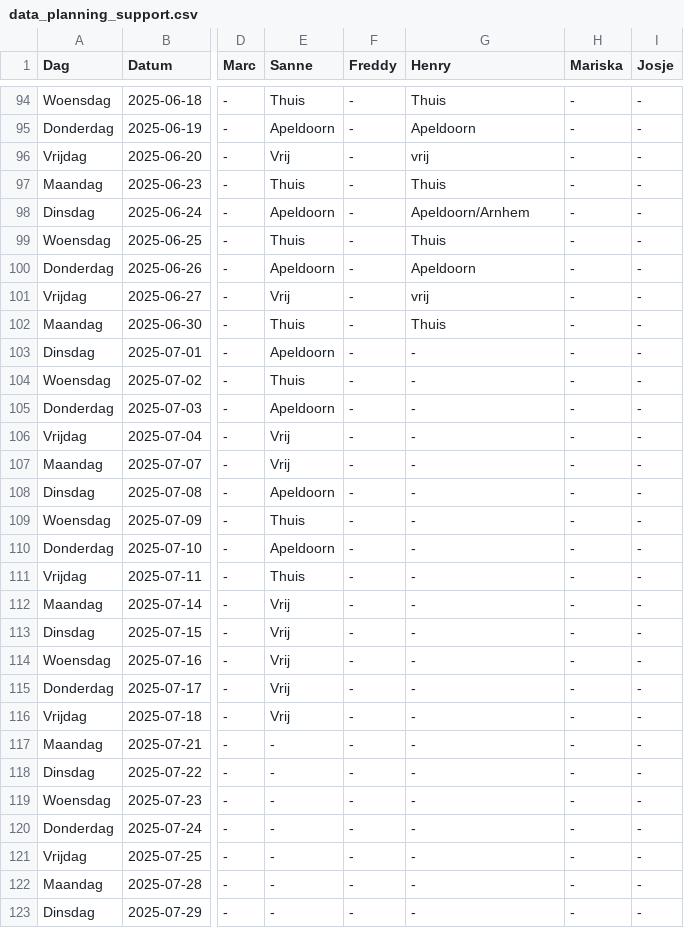
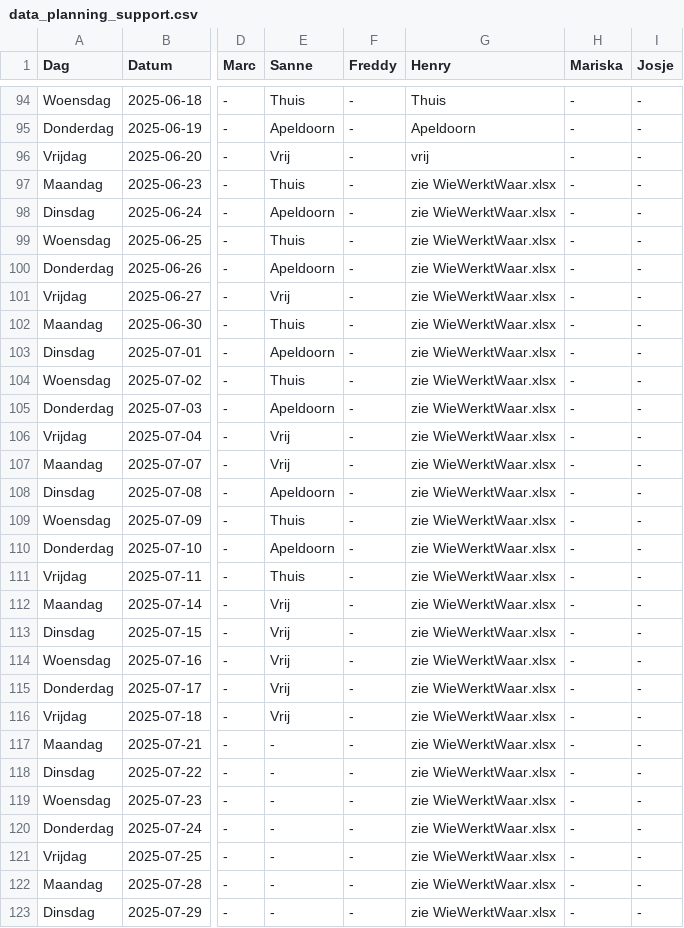
Before and after one commit to Britttvg/planning-tool, a CSV file: src/data/data_planning_support.csv, drawn as a sheet; only a part is shown, gaps mark what is left out; the diff covers the shown part only; the diff names each change by its address in the sheet, - before the commit and + after, or states it on an @@ line.

Commit message:
Update CSV src/data/data_planning_support.csv, time 2025-06-23 08:21:59.726070

```diff
--- a/src/data/data_planning_support.csv
+++ b/src/data/data_planning_support.csv
-G97 (Henry): Thuis
+G97 (Henry): zie WieWerktWaar.xlsx
-G98 (Henry): Apeldoorn/Arnhem
+G98 (Henry): zie WieWerktWaar.xlsx
-G99 (Henry): Thuis
+G99 (Henry): zie WieWerktWaar.xlsx
-G100 (Henry): Apeldoorn
+G100 (Henry): zie WieWerktWaar.xlsx
-G101 (Henry): vrij
+G101 (Henry): zie WieWerktWaar.xlsx
-G102 (Henry): Thuis
+G102 (Henry): zie WieWerktWaar.xlsx
-G103:G123 (Henry): -
+G103:G123 (Henry): zie WieWerktWaar.xlsx
```
Also changed, not shown: 108 edited cells elsewhere in this file.
